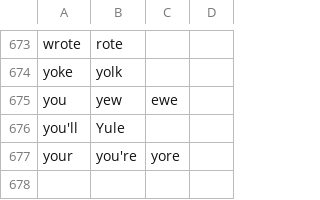
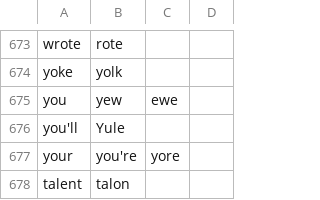
Before and after one commit to trillium/trillium_talon, a CSV file: core/homophones/homophones.csv, drawn as a sheet; only a part is shown, gaps mark what is left out.

Commit message:
feat: add talent -> talon homophones

```diff
--- a/core/homophones/homophones.csv
+++ b/core/homophones/homophones.csv
@@ -677 +677,2 @@ you'll,Yule
 your,you're,yore
+talent,talon
```
